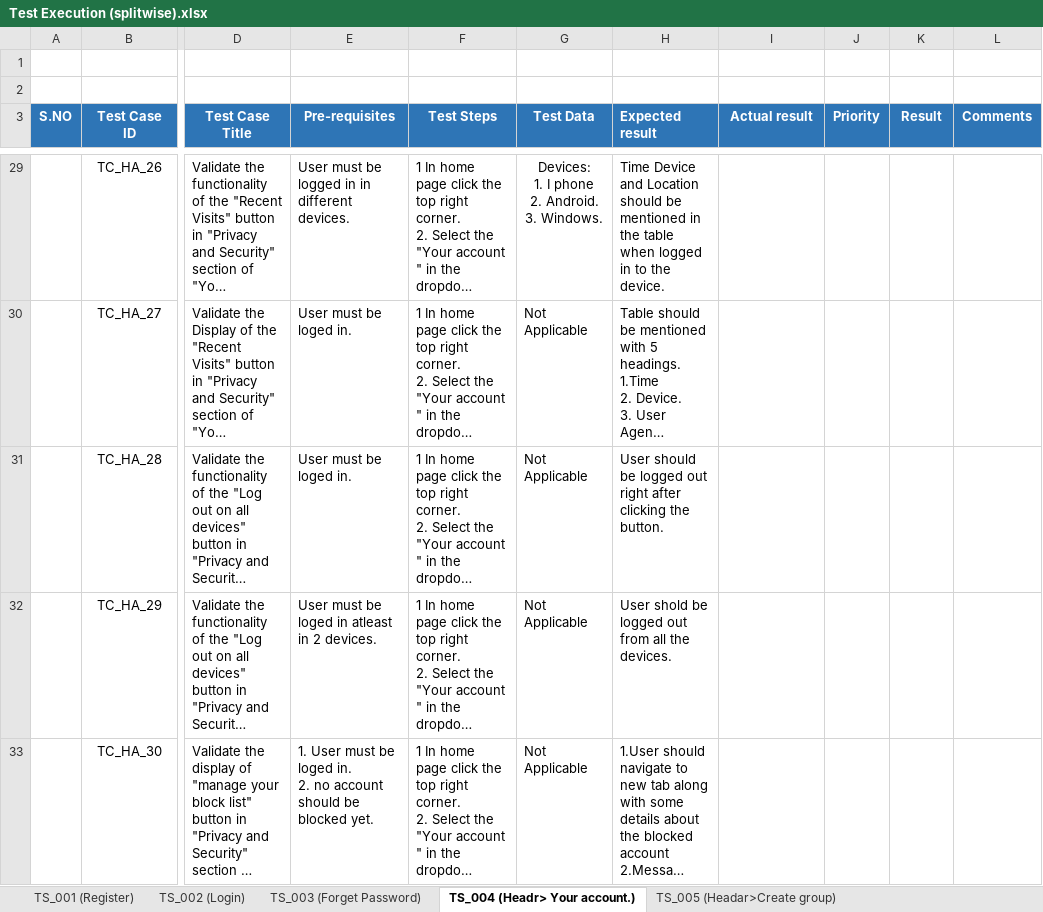
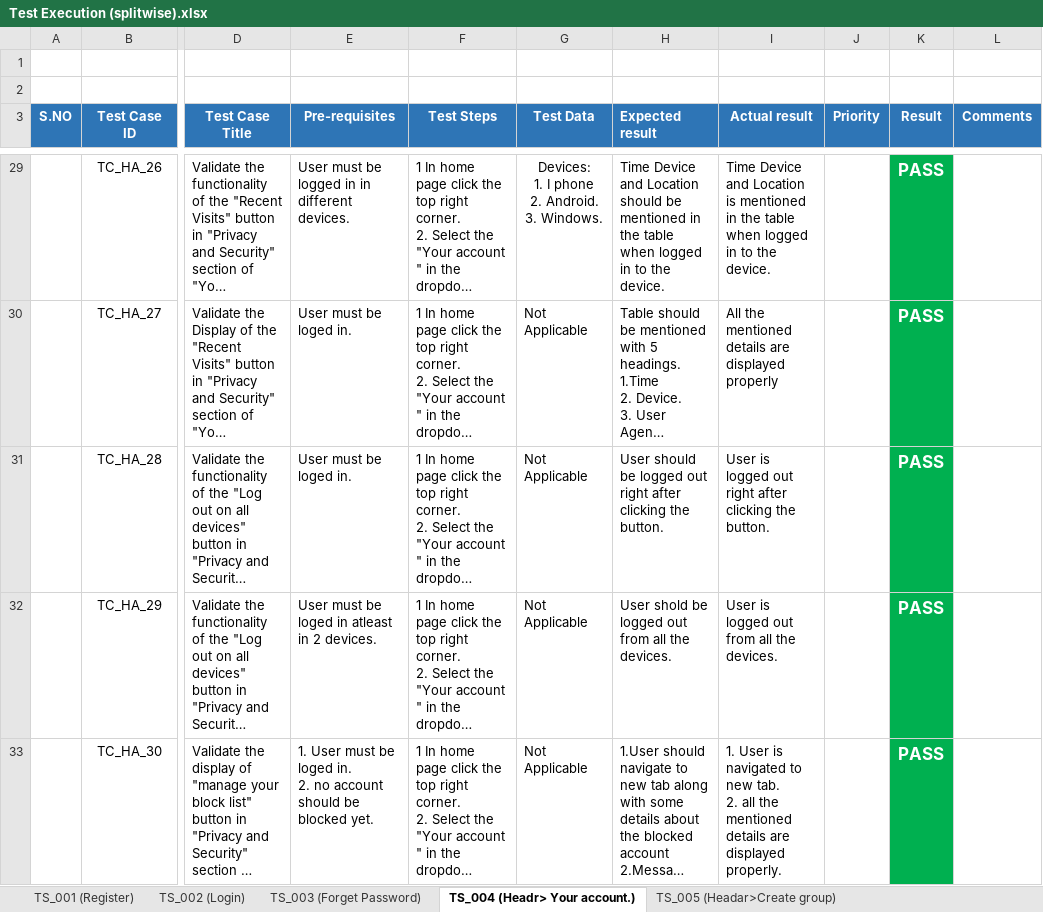
Before and after one commit to hamzaali345/SplitWise_Manual_Test, an Excel workbook: Test Execution (splitwise).xlsx, sheet TS_004 (Headr> Your account.), drawn as a sheet; only a part is shown, gaps mark what is left out; long unchanged cells end in …; values as stored, in another font and other column widths than the file's, no borders; ↵ is a line break in a cell; the diff covers the shown part only; the diff names each change by its address in the sheet, - before the commit and + after, or states it on an @@ line.

```diff
--- a/Test Execution (splitwise).xlsx (sheet TS_004 (Headr> Your account.))
+++ b/Test Execution (splitwise).xlsx (sheet TS_004 (Headr> Your account.))
-I29 (Actual result): (empty)
+I29 (Actual result): Time Device and Location is mentioned in the table when logged in to the device.
-K29:K33 (Result): (empty)
+K29:K33 (Result): PASS
-K29:K33 fill: none
+K29:K33 fill: #00B050
-I30 (Actual result): (empty)
+I30 (Actual result): All the mentioned details are displayed properly
-I31 (Actual result): (empty)
+I31 (Actual result): User is logged out right after clicking the button.
-I32 (Actual result): (empty)
+I32 (Actual result): User is logged out from all the devices.
-I33 (Actual result): (empty)
+I33 (Actual result): 1. User is navigated to new tab. ↵ 2. all the mentioned details are displayed properly.
```
Also changed, not shown: 78 edited cells and cell formats elsewhere in this sheet, sheet TS_008 (Home Page>Dash Board), sheet TS_003 (Forget Password), sheet TS_010 (Home Page>All expenses), sheet TS_005 (Headar>Create group), sheet TS_002 (Login), sheet TS_006 (Headar>Contact Support), 2 more sheets.
